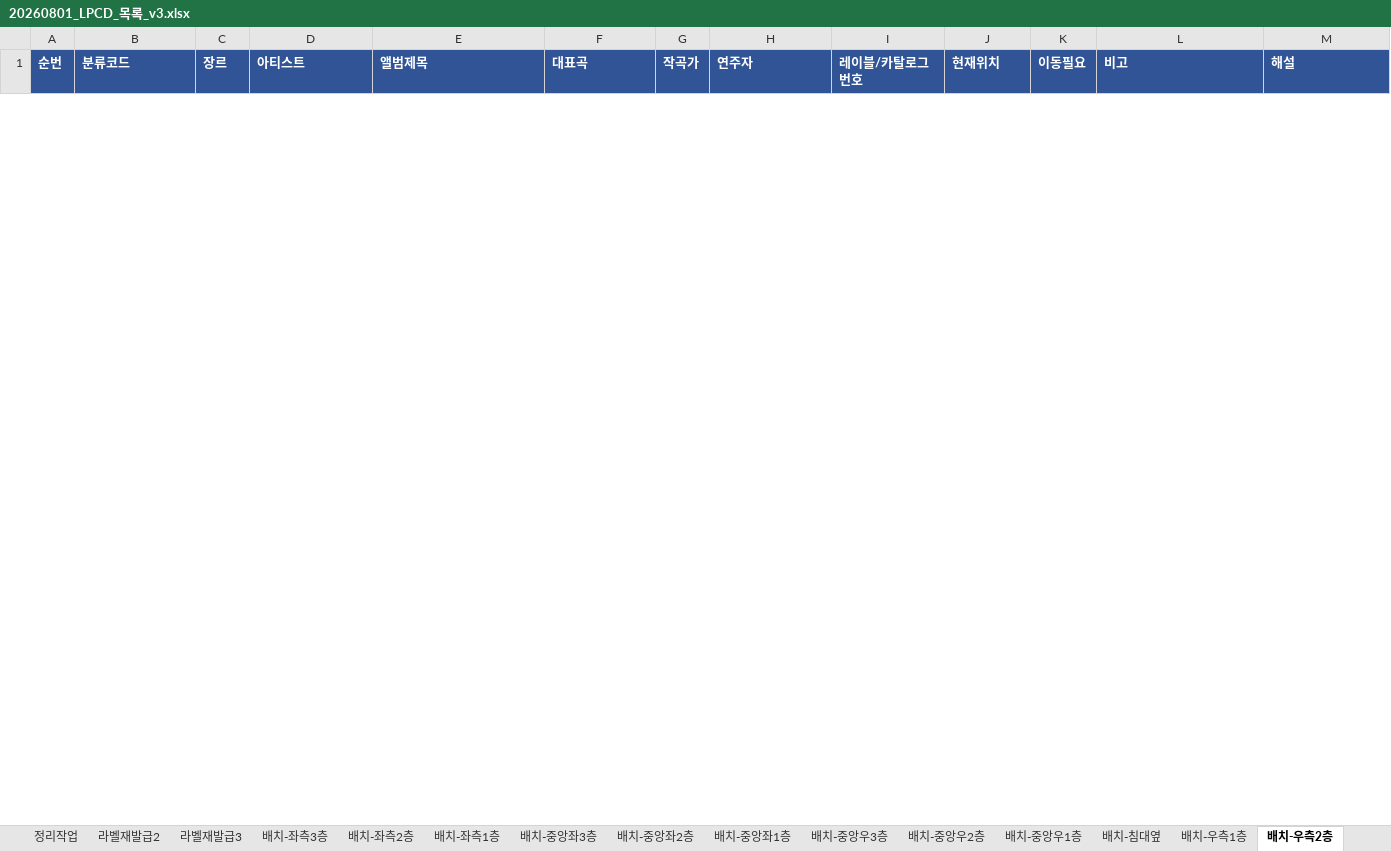
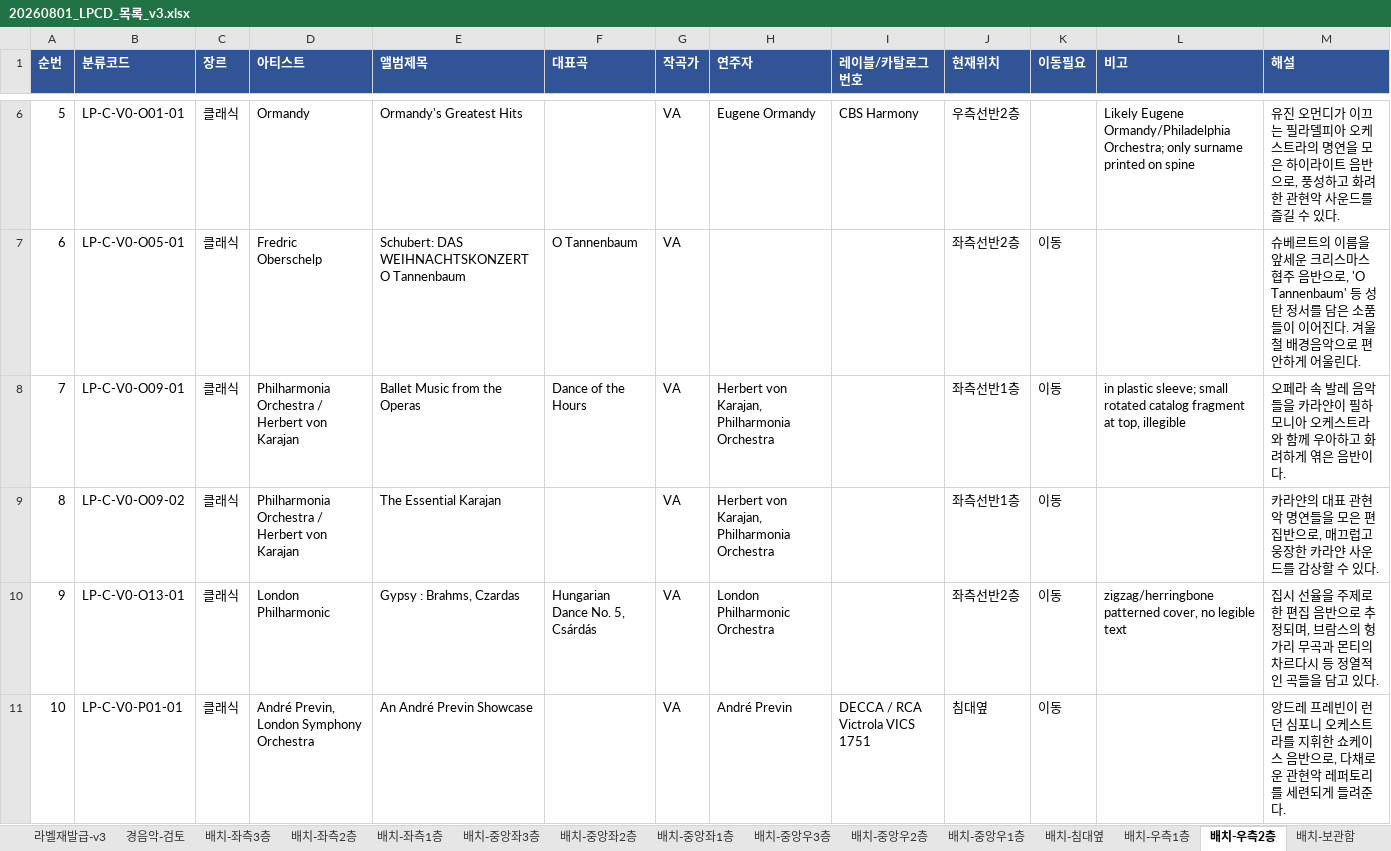
Before and after one commit to JiwookJung/music-wiki, an Excel workbook: inventory/20260801_LPCD_목록_v3.xlsx, sheet 배치-우측2층, drawn as a sheet; only a part is shown, gaps mark what is left out; values as stored, in another font and other column widths than the file's, no borders; the diff covers the shown part only; the diff names each change by its address in the sheet, - before the commit and + after, or states it on an @@ line.

```diff
--- a/inventory/20260801_LPCD_목록_v3.xlsx (sheet 배치-우측2층)
+++ b/inventory/20260801_LPCD_목록_v3.xlsx (sheet 배치-우측2층)
+row 6: 5 | LP-C-V0-O01-01 | 클래식 | Ormandy | Ormandy's Greatest Hits |  | VA | Eugene Ormandy | CBS Harmony | 우측선반2층 |  | Likely Eugene Ormandy/Philadelphia Orchestra; only surname printed on spine | 유진 오먼디가 이끄는 필라델피아 오케스트라의 명연을 모은 하이라이트 음반으로, 풍성하고 화려한 관현악 사운드를 즐길 수 있다.
+row 7: 6 | LP-C-V0-O05-01 | 클래식 | Fredric Oberschelp | Schubert: DAS WEIHNACHTSKONZERT O Tannenbaum | O Tannenbaum | VA |  |  | 좌측선반2층 | 이동 |  | 슈베르트의 이름을 앞세운 크리스마스 협주 음반으로, 'O Tannenbaum' 등 성탄 정서를 담은 소품들이 이어진다. 겨울철 배경음악으로 편안하게 어울린다.
+row 8: 7 | LP-C-V0-O09-01 | 클래식 | Philharmonia Orchestra / Herbert von Karajan | Ballet Music from the Operas | Dance of the Hours | VA | Herbert von Karajan, Philharmonia Orchestra |  | 좌측선반1층 | 이동 | in plastic sleeve; small rotated catalog fragment at top, illegible | 오페라 속 발레 음악들을 카라얀이 필하모니아 오케스트라와 함께 우아하고 화려하게 엮은 음반이다.
+row 9: 8 | LP-C-V0-O09-02 | 클래식 | Philharmonia Orchestra / Herbert von Karajan | The Essential Karajan |  | VA | Herbert von Karajan, Philharmonia Orchestra |  | 좌측선반1층 | 이동 |  | 카라얀의 대표 관현악 명연들을 모은 편집반으로, 매끄럽고 웅장한 카라얀 사운드를 감상할 수 있다.
+row 10: 9 | LP-C-V0-O13-01 | 클래식 | London Philharmonic | Gypsy : Brahms, Czardas | Hungarian Dance No. 5, Csárdás | VA | London Philharmonic Orchestra |  | 좌측선반2층 | 이동 | zigzag/herringbone patterned cover, no legible text | 집시 선율을 주제로 한 편집 음반으로 추정되며, 브람스의 헝가리 무곡과 몬티의 차르다시 등 정열적인 곡들을 담고 있다.
+row 11: 10 | LP-C-V0-P01-01 | 클래식 | André Previn, London Symphony Orchestra | An André Previn Showcase |  | VA | André Previn | DECCA / RCA Victrola VICS 1751 | 침대옆 | 이동 |  | 앙드레 프레빈이 런던 심포니 오케스트라를 지휘한 쇼케이스 음반으로, 다채로운 관현악 레퍼토리를 세련되게 들려준다.
```
Also changed, not shown: 10 added rows and 7 removed rows elsewhere in this sheet, sheet 배치-중앙우1층, sheet 배치-좌측1층, sheet 배치-침대옆, sheet 배치-우측1층, sheet 배치요약, other sheet tabs.
